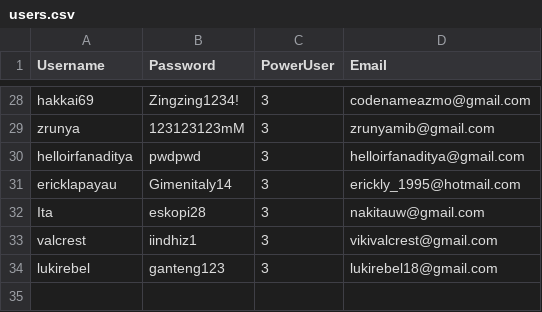
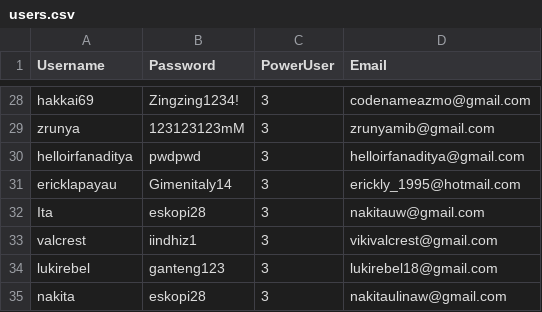
Before and after one commit to rebeatproject/AuditionMusic5, a CSV file: data/users.csv, drawn as a sheet; only a part is shown, gaps mark what is left out.

Commit message:
user: signup nakita

```diff
--- a/data/users.csv
+++ b/data/users.csv
@@ -34 +34,2 @@ valcrest;iindhiz1;3;vikivalcrest@gmail.com
 lukirebel;ganteng123;3;lukirebel18@gmail.com
+nakita;eskopi28;3;nakitaulinaw@gmail.com
```
